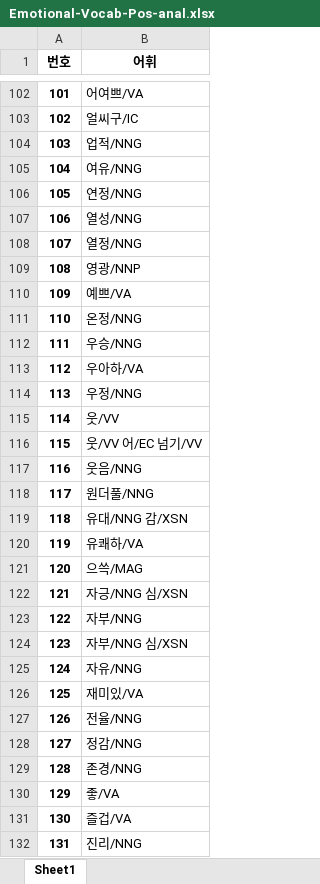
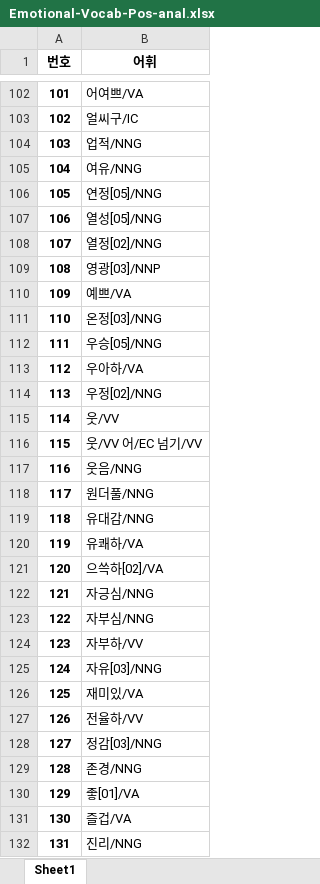
Before and after one commit to chrisjihee/WiseNLU-user, an Excel workbook: data/Emotional-Vocab-Pos-anal.xlsx, sheet Sheet1, drawn as a sheet; only a part is shown, gaps mark what is left out; values as stored, in another font and other column widths than the file's, no borders; the diff covers the shown part only; the diff names each change by its address in the sheet, - before the commit and + after, or states it on an @@ line.

```diff
--- a/data/Emotional-Vocab-Pos-anal.xlsx (sheet Sheet1)
+++ b/data/Emotional-Vocab-Pos-anal.xlsx (sheet Sheet1)
-B106 (어휘): 연정/NNG
+B106 (어휘): 연정[05]/NNG
-B107 (어휘): 열성/NNG
+B107 (어휘): 열성[05]/NNG
-B108 (어휘): 열정/NNG
+B108 (어휘): 열정[02]/NNG
-B109 (어휘): 영광/NNP
+B109 (어휘): 영광[03]/NNP
-B111 (어휘): 온정/NNG
+B111 (어휘): 온정[03]/NNG
-B112 (어휘): 우승/NNG
+B112 (어휘): 우승[05]/NNG
-B114 (어휘): 우정/NNG
+B114 (어휘): 우정[02]/NNG
-B119 (어휘): 유대/NNG 감/XSN
+B119 (어휘): 유대감/NNG
-B121 (어휘): 으쓱/MAG
+B121 (어휘): 으쓱하[02]/VA
-B122 (어휘): 자긍/NNG 심/XSN
+B122 (어휘): 자긍심/NNG
-B123 (어휘): 자부/NNG
+B123 (어휘): 자부심/NNG
-B124 (어휘): 자부/NNG 심/XSN
+B124 (어휘): 자부하/VV
-B125 (어휘): 자유/NNG
+B125 (어휘): 자유[03]/NNG
-B127 (어휘): 전율/NNG
+B127 (어휘): 전율하/VV
-B128 (어휘): 정감/NNG
+B128 (어휘): 정감[03]/NNG
-B130 (어휘): 좋/VA
+B130 (어휘): 좋[01]/VA
```
Also changed, not shown: 89 edited cells elsewhere in this sheet, data/Emotional-Vocab-Neg-anal.xlsx, 4 other files.
